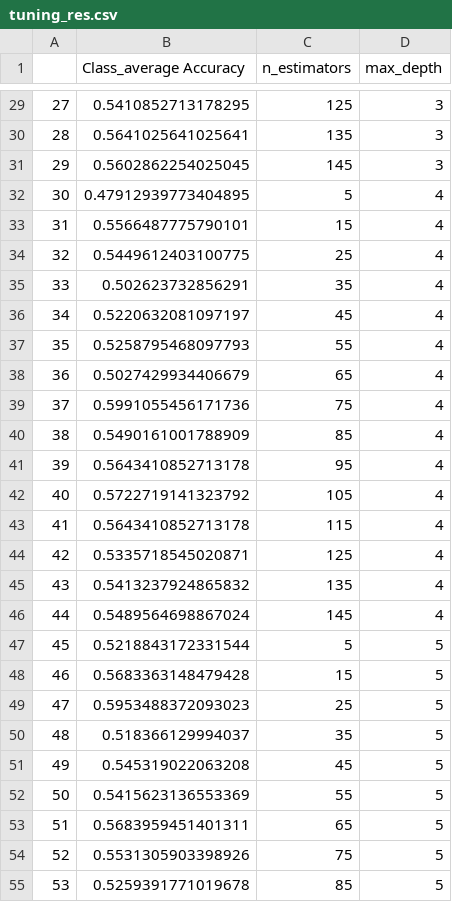
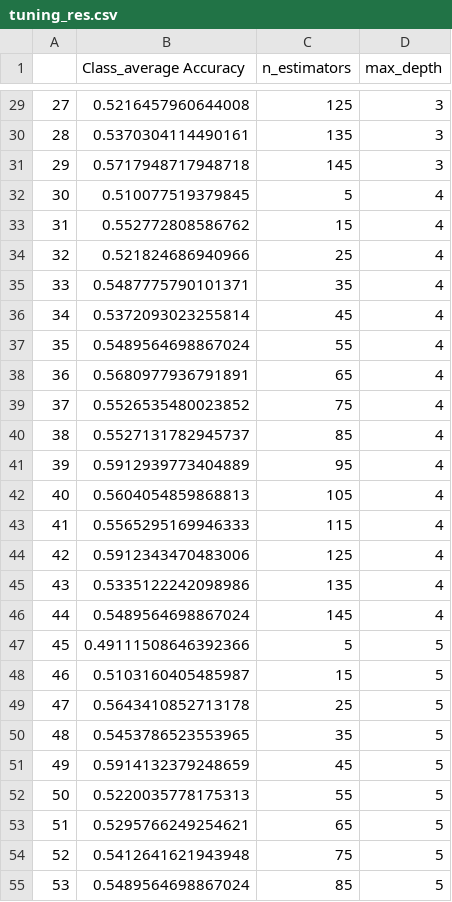
Before and after one commit to Jayanth-kumar5566/CAMEB2-machine-learning, a CSV file: tuning_res.csv, drawn as a sheet; only a part is shown, gaps mark what is left out; the diff covers the shown part only.

```diff
--- a/tuning_res.csv
+++ b/tuning_res.csv
@@ -29,27 +29,27 @@
-27,0.5410852713178295,125,3
-28,0.5641025641025641,135,3
-29,0.5602862254025045,145,3
-30,0.47912939773404895,5,4
-31,0.5566487775790101,15,4
-32,0.5449612403100775,25,4
-33,0.502623732856291,35,4
-34,0.5220632081097197,45,4
-35,0.5258795468097793,55,4
-36,0.5027429934406679,65,4
-37,0.5991055456171736,75,4
-38,0.5490161001788909,85,4
-39,0.5643410852713178,95,4
-40,0.5722719141323792,105,4
-41,0.5643410852713178,115,4
-42,0.5335718545020871,125,4
-43,0.5413237924865832,135,4
+27,0.5216457960644008,125,3
+28,0.5370304114490161,135,3
+29,0.5717948717948718,145,3
+30,0.510077519379845,5,4
+31,0.552772808586762,15,4
+32,0.521824686940966,25,4
+33,0.5487775790101371,35,4
+34,0.5372093023255814,45,4
+35,0.5489564698867024,55,4
+36,0.5680977936791891,65,4
+37,0.5526535480023852,75,4
+38,0.5527131782945737,85,4
+39,0.5912939773404889,95,4
+40,0.5604054859868813,105,4
+41,0.5565295169946333,115,4
+42,0.5912343470483006,125,4
+43,0.5335122242098986,135,4
 44,0.5489564698867024,145,4
-45,0.5218843172331544,5,5
-46,0.5683363148479428,15,5
-47,0.5953488372093023,25,5
-48,0.518366129994037,35,5
-49,0.545319022063208,45,5
-50,0.5415623136553369,55,5
-51,0.5683959451401311,65,5
-52,0.5531305903398926,75,5
-53,0.5259391771019678,85,5
+45,0.49111508646392366,5,5
+46,0.5103160405485987,15,5
+47,0.5643410852713178,25,5
+48,0.5453786523553965,35,5
+49,0.5914132379248659,45,5
+50,0.5220035778175313,55,5
+51,0.5295766249254621,65,5
+52,0.5412641621943948,75,5
+53,0.5489564698867024,85,5
```
Also changed, not shown: 123 edited cells elsewhere in this file, 6 other files.
